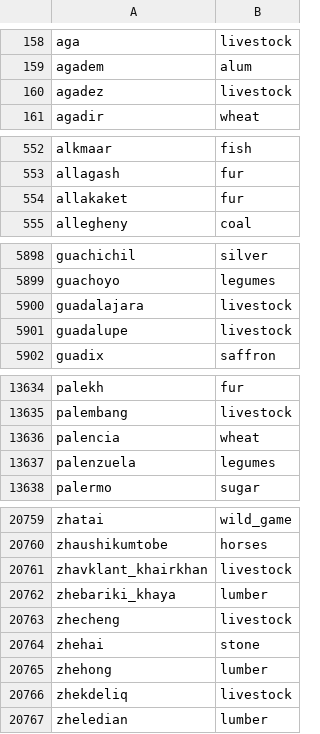
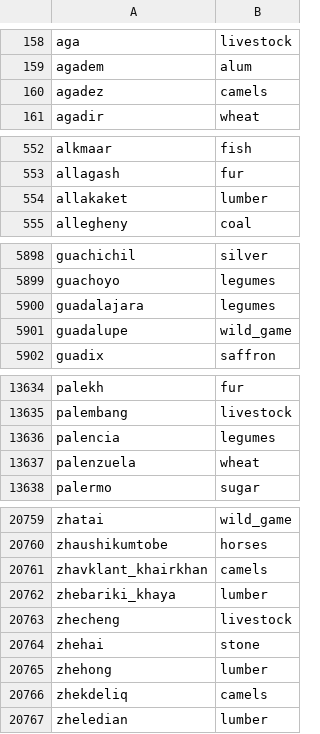
Before and after one commit to JanB1989/EU5WorldBuilder, a CSV file: data/raw/vanilla/location_raw_material_1337.csv, drawn as a sheet; only a part is shown, gaps mark what is left out; the diff covers the shown part only.

```diff
--- a/data/raw/vanilla/location_raw_material_1337.csv
+++ b/data/raw/vanilla/location_raw_material_1337.csv
@@ -159,3 +159,3 @@ aga,livestock
 agadem,alum
-agadez,livestock
+agadez,camels
 agadir,wheat
@@ -553,3 +553,3 @@ alkmaar,fish
 allagash,fur
-allakaket,fur
+allakaket,lumber
 allegheny,coal
@@ -5899,4 +5899,4 @@ guachichil,silver
 guachoyo,legumes
-guadalajara,livestock
-guadalupe,livestock
+guadalajara,legumes
+guadalupe,wild_game
 guadix,saffron
@@ -13635,4 +13635,4 @@ palekh,fur
 palembang,livestock
-palencia,wheat
-palenzuela,legumes
+palencia,legumes
+palenzuela,wheat
 palermo,sugar
@@ -20760,3 +20760,3 @@ zhatai,wild_game
 zhaushikumtobe,horses
-zhavklant_khairkhan,livestock
+zhavklant_khairkhan,camels
 zhebariki_khaya,lumber
@@ -20765,3 +20765,3 @@ zhehai,stone
 zhehong,lumber
-zhekdeliq,livestock
+zhekdeliq,camels
 zheledian,lumber
```
Also changed, not shown: 46 edited cells elsewhere in this file, data/raw/vanilla/start_development_1337.csv.
